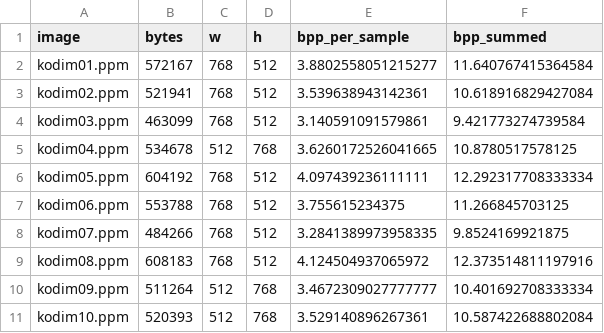
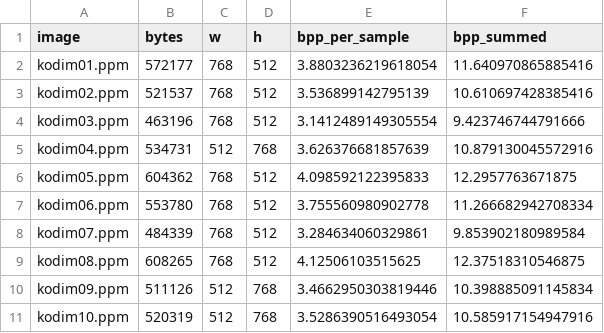
Before and after one commit to Userfrom1995/RandomLabs, a CSV file: prism/benchmarks/results/2026-08-21-prism-e0.csv, drawn as a sheet; only a part is shown; the diff covers the shown part only.

```diff
--- a/prism/benchmarks/results/2026-08-21-prism-e0.csv
+++ b/prism/benchmarks/results/2026-08-21-prism-e0.csv
@@ -1,11 +1,11 @@
 image,bytes,w,h,bpp_per_sample,bpp_summed
-kodim01.ppm,572167,768,512,3.8802558051215277,11.640767415364584
-kodim02.ppm,521941,768,512,3.539638943142361,10.618916829427084
-kodim03.ppm,463099,768,512,3.140591091579861,9.421773274739584
-kodim04.ppm,534678,512,768,3.6260172526041665,10.8780517578125
-kodim05.ppm,604192,768,512,4.097439236111111,12.292317708333334
-kodim06.ppm,553788,768,512,3.755615234375,11.266845703125
-kodim07.ppm,484266,768,512,3.2841389973958335,9.8524169921875
-kodim08.ppm,608183,768,512,4.124504937065972,12.373514811197916
-kodim09.ppm,511264,512,768,3.4672309027777777,10.401692708333334
-kodim10.ppm,520393,512,768,3.529140896267361,10.587422688802084
+kodim01.ppm,572177,768,512,3.8803236219618054,11.640970865885416
+kodim02.ppm,521537,768,512,3.536899142795139,10.610697428385416
+kodim03.ppm,463196,768,512,3.1412489149305554,9.423746744791666
+kodim04.ppm,534731,512,768,3.626376681857639,10.879130045572916
+kodim05.ppm,604362,768,512,4.098592122395833,12.2957763671875
+kodim06.ppm,553780,768,512,3.755560980902778,11.266682942708334
+kodim07.ppm,484339,768,512,3.284634060329861,9.853902180989584
+kodim08.ppm,608265,768,512,4.12506103515625,12.37518310546875
+kodim09.ppm,511126,512,768,3.4662950303819446,10.398885091145834
+kodim10.ppm,520319,512,768,3.5286390516493054,10.585917154947916
```
Also changed, not shown: 44 edited cells elsewhere in this file, prism/benchmarks/results/2026-08-22-prism-e0.csv, 3 other files.
